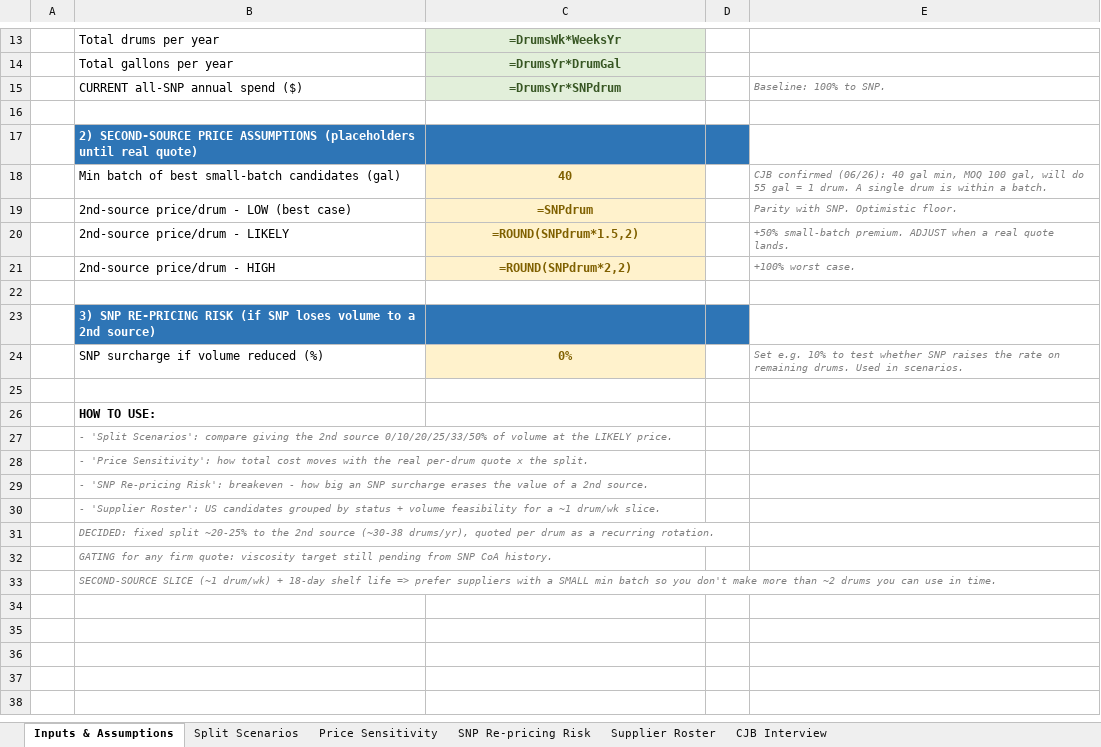
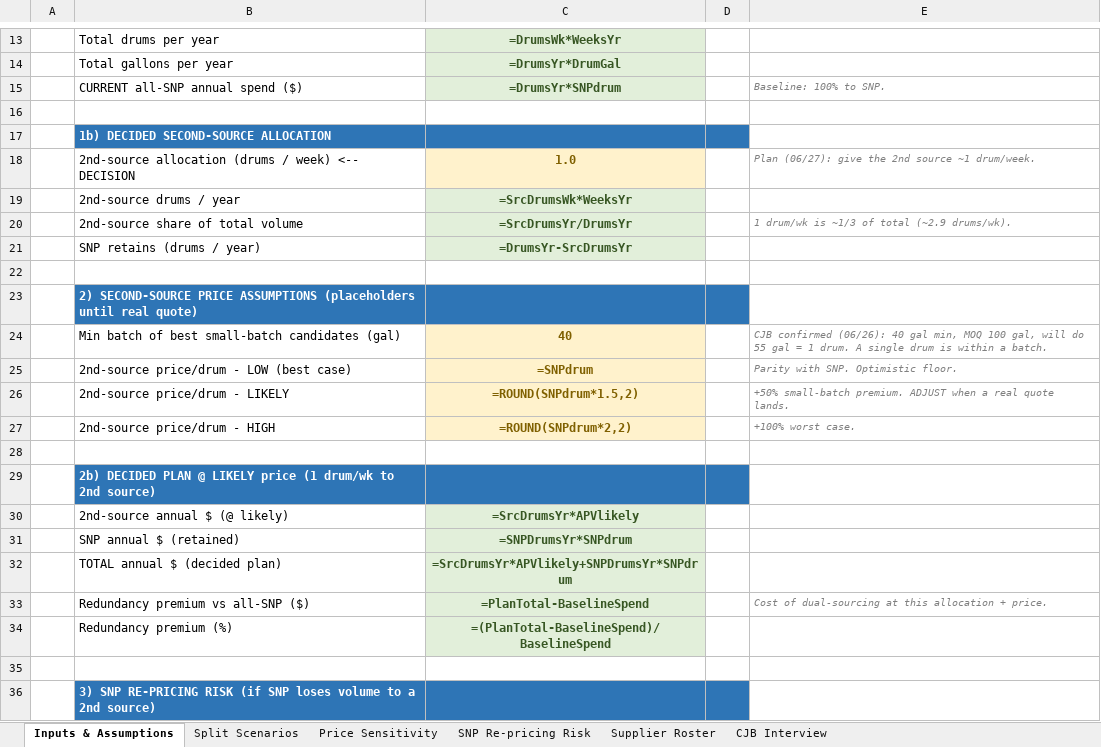
Before and after one commit to naviero1/Claude-Works, an Excel workbook: PVA second supplier initiative/PVA_Second_Source_Pricing_Model.xlsx, sheet Inputs & Assumptions, drawn as a sheet; only a part is shown, gaps mark what is left out; the shorter side is filled out with more unchanged rows; values as stored, in another font and other column widths than the file's, no borders; formulas without a stored value are shown as written; the diff names each change by its address in the sheet, - before the commit and + after, or states it on an @@ line.

```diff
--- a/PVA second supplier initiative/PVA_Second_Source_Pricing_Model.xlsx (sheet Inputs & Assumptions)
+++ b/PVA second supplier initiative/PVA_Second_Source_Pricing_Model.xlsx (sheet Inputs & Assumptions)
+row 17:  | 1b) DECIDED SECOND-SOURCE ALLOCATION
+row 18:  | 2nd-source allocation (drums / week) <-- DECISION | 1.0 |  | Plan (06/27): give the 2nd source ~1 drum/week.
+row 19:  | 2nd-source drums / year | =SrcDrumsWk*WeeksYr
+row 20:  | 2nd-source share of total volume | =SrcDrumsYr/DrumsYr |  | 1 drum/wk is ~1/3 of total (~2.9 drums/wk).
+row 21:  | SNP retains (drums / year) | =DrumsYr-SrcDrumsYr
+row 22: (empty)
+row 28: (empty)
+row 29:  | 2b) DECIDED PLAN @ LIKELY price (1 drum/wk to 2nd source)
+row 30:  | 2nd-source annual $ (@ likely) | =SrcDrumsYr*APVlikely
+row 31:  | SNP annual $ (retained) | =SNPDrumsYr*SNPdrum
+row 32:  | TOTAL annual $ (decided plan) | =SrcDrumsYr*APVlikely+SNPDrumsYr*SNPdrum
+row 33:  | Redundancy premium vs all-SNP ($) | =PlanTotal-BaselineSpend |  | Cost of dual-sourcing at this allocation + price.
+row 34:  | Redundancy premium (%) | =(PlanTotal-BaselineSpend)/BaselineSpend
```
Also changed, not shown: sheet SNP Re-pricing Risk, sheet Split Scenarios.
